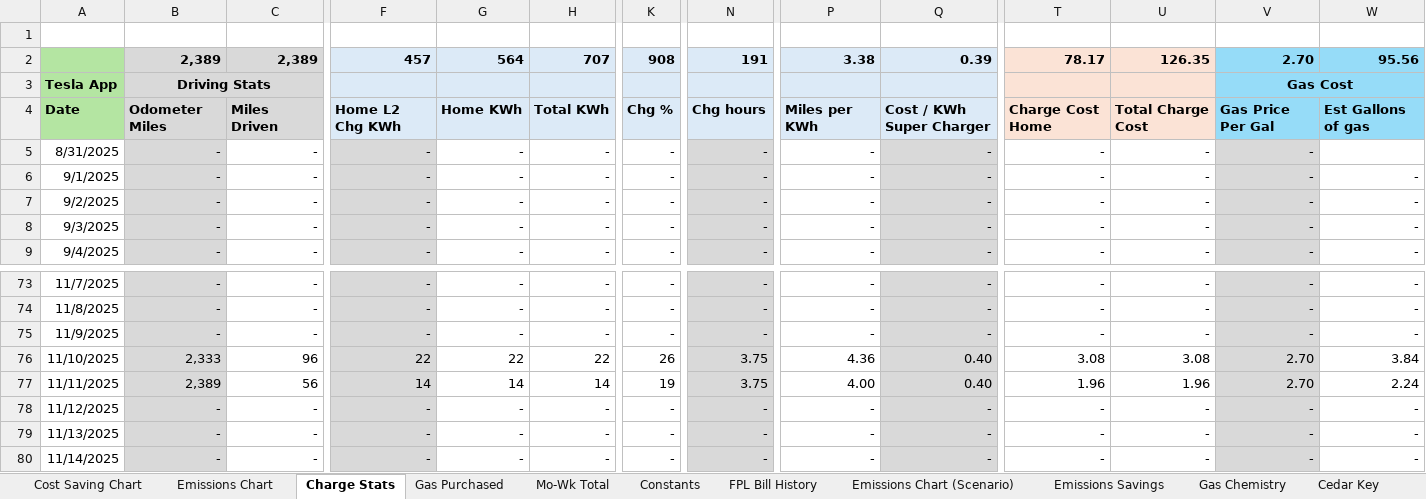
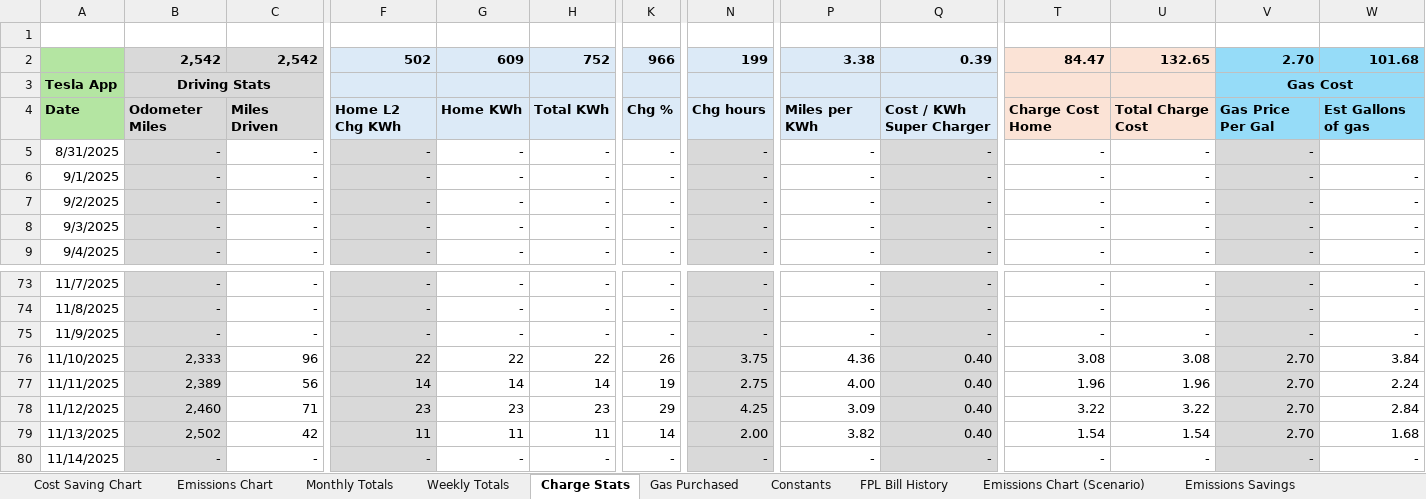
Before and after one commit to khizer713/ev-ice-cost-environmental-comparison, an Excel workbook: Charging Stats Public.xlsx, sheet Charge Stats, drawn as a sheet; only a part is shown, gaps mark what is left out; values as stored, in another font and other column widths than the file's, no borders; conditional formats not drawn; removed rows and columns are numbered as before the commit, all else as after; rows hold the shown columns only; the diff covers the shown part only; the diff names each change by its address in the sheet, - before the commit and + after, or states it on an @@ line.

Commit message:
Update charts and graphs. Made cost saving chart printable

```diff
--- a/Charging Stats Public.xlsx (sheet Charge Stats)
+++ b/Charging Stats Public.xlsx (sheet Charge Stats)
-sheet tab: Mo-Wk Total
+sheet tab: Weekly Totals
+sheet tab: Monthly Totals
@@ sheet tab order changed: Cost Saving Chart | Emissions Chart | Monthly Totals | Weekly Totals | Charge Stats | Gas Purchased | Constants | FPL Bill History | Emissions Chart (Scenario) | Emissions Savings @@
-row 2:  | 2,389 | 2,389 | 457 | 564 | 707 | 908 | 191 | 3.38 | 0.39 | 78.17 | 126.35 | 2.70 | 95.56
+row 2:  | 2,542 | 2,542 | 502 | 609 | 752 | 966 | 199 | 3.38 | 0.39 | 84.47 | 132.65 | 2.70 | 101.68
-N77: 3.75
+N77: 2.75
-B78: -
+B78: 2,460
-C78: -
+C78: 71
-F78: -
+F78: 23
-G78: -
+G78: 23
-H78: -
+H78: 23
-K78: -
+K78: 29
-N78: -
+N78: 4.25
-P78: -
+P78: 3.09
-Q78:Q79: -
+Q78:Q79: 0.40
-T78: -
+T78: 3.22
-U78: -
+U78: 3.22
-V78:V79: -
+V78:V79: 2.70
-W78: -
+W78: 2.84
-B79: -
+B79: 2,502
-C79: -
+C79: 42
-F79: -
+F79: 11
-G79: -
+G79: 11
-H79: -
+H79: 11
-K79: -
+K79: 14
-N79: -
+N79: 2.00
-P79: -
+P79: 3.82
-T79: -
+T79: 1.54
-U79: -
+U79: 1.54
-W79: -
+W79: 1.68
```
Also changed, not shown: 100 edited cells elsewhere in this sheet, sheet Weekly Totals, sheet Emissions Chart, sheet Cost Saving Chart, sheet Emissions Savings, sheet Gas Purchased, sheet Cedar Key, 3 more sheets, formulas that keep their value, charts or pictures.
